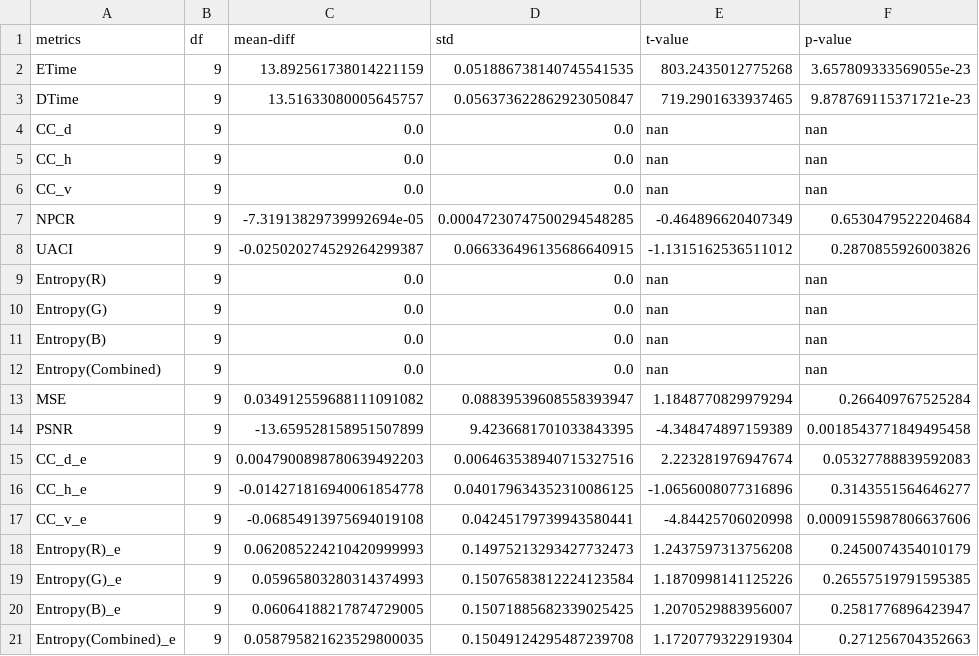
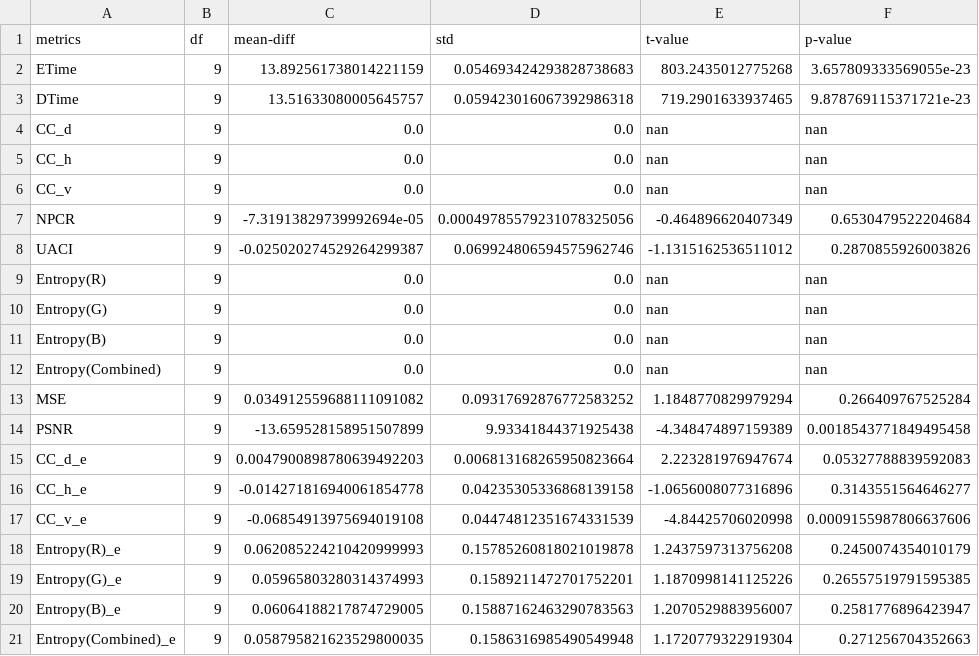
Before and after one commit to renchan16/Medicrypt-App, a CSV file: stats/T_TEST_1080p.csv, drawn as a sheet.

Commit message:
revised std, same t-test result

```diff
--- a/stats/T_TEST_1080p.csv
+++ b/stats/T_TEST_1080p.csv
@@ -1,4 +1,4 @@
 metrics,df,mean-diff,std,t-value,p-value
-ETime,9,13.892561738014221159,0.051886738140745541535,803.2435012775268,3.657809333569055e-23
-DTime,9,13.51633080005645757,0.056373622862923050847,719.2901633937465,9.878769115371721e-23
+ETime,9,13.892561738014221159,0.054693424293828738683,803.2435012775268,3.657809333569055e-23
+DTime,9,13.51633080005645757,0.059423016067392986318,719.2901633937465,9.878769115371721e-23
 CC_d,9,0.0,0.0,nan,nan
@@ -6,4 +6,4 @@ CC_h,9,0.0,0.0,nan,nan
 CC_v,9,0.0,0.0,nan,nan
-NPCR,9,-7.31913829739992694e-05,0.00047230747500294548285,-0.464896620407349,0.6530479522204684
-UACI,9,-0.025020274529264299387,0.066336496135686640915,-1.1315162536511012,0.2870855926003826
+NPCR,9,-7.31913829739992694e-05,0.00049785579231078325056,-0.464896620407349,0.6530479522204684
+UACI,9,-0.025020274529264299387,0.069924806594575962746,-1.1315162536511012,0.2870855926003826
 Entropy(R),9,0.0,0.0,nan,nan
@@ -12,10 +12,10 @@ Entropy(B),9,0.0,0.0,nan,nan
 Entropy(Combined),9,0.0,0.0,nan,nan
-MSE,9,0.034912559688111091082,0.08839539608558393947,1.1848770829979294,0.266409767525284
-PSNR,9,-13.659528158951507899,9.4236681701033843395,-4.348474897159389,0.0018543771849495458
-CC_d_e,9,0.0047900898780639492203,0.006463538940715327516,2.223281976947674,0.05327788839592083
-CC_h_e,9,-0.014271816940061854778,0.040179634352310086125,-1.0656008077316896,0.3143551564646277
-CC_v_e,9,-0.06854913975694019108,0.04245179739943580441,-4.84425706020998,0.0009155987806637606
-Entropy(R)_e,9,0.062085224210420999993,0.14975213293427732473,1.2437597313756208,0.2450074354010179
-Entropy(G)_e,9,0.05965803280314374993,0.15076583812224123584,1.1870998141125226,0.26557519791595385
-Entropy(B)_e,9,0.06064188217874729005,0.15071885682339025425,1.2070529883956007,0.2581776896423947
-Entropy(Combined)_e,9,0.058795821623529800035,0.15049124295487239708,1.1720779322919304,0.271256704352663
+MSE,9,0.034912559688111091082,0.09317692876772583252,1.1848770829979294,0.266409767525284
+PSNR,9,-13.659528158951507899,9.93341844371925438,-4.348474897159389,0.0018543771849495458
+CC_d_e,9,0.0047900898780639492203,0.006813168265950823664,2.223281976947674,0.05327788839592083
+CC_h_e,9,-0.014271816940061854778,0.04235305336868139158,-1.0656008077316896,0.3143551564646277
+CC_v_e,9,-0.06854913975694019108,0.04474812351674331539,-4.84425706020998,0.0009155987806637606
+Entropy(R)_e,9,0.062085224210420999993,0.15785260818021019878,1.2437597313756208,0.2450074354010179
+Entropy(G)_e,9,0.05965803280314374993,0.1589211472701752201,1.1870998141125226,0.26557519791595385
+Entropy(B)_e,9,0.06064188217874729005,0.15887162463290783563,1.2070529883956007,0.2581776896423947
+Entropy(Combined)_e,9,0.058795821623529800035,0.1586316985490549948,1.1720779322919304,0.271256704352663
```
Also changed, not shown: stats/T_TEST_240p.csv, stats/T_TEST_2K.csv, 3 other files.
